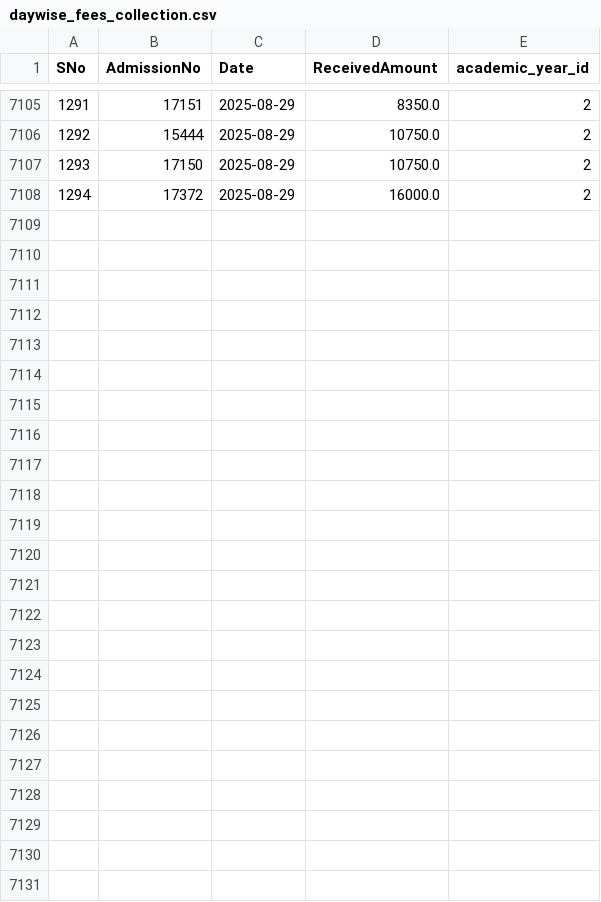
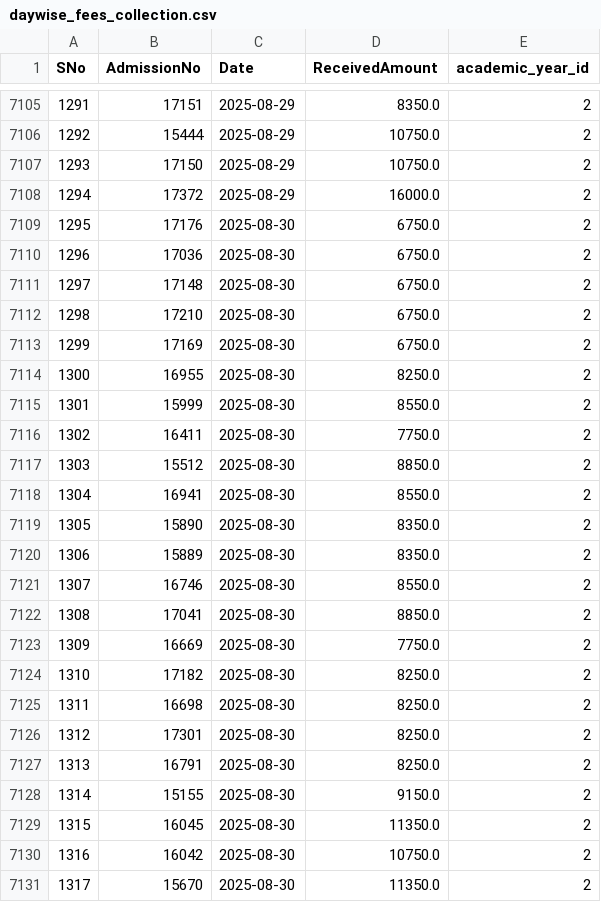
Before and after one commit to harikiranadangi/kotak-salesian-school-dbms, a CSV file: output_data/daywise_fees_collection.csv, drawn as a sheet; only a part is shown, gaps mark what is left out.

Commit message:
Update fee collection and student payment records
Added new fee payment entries for 2025-08-30 in daywise collection files. Updated multiple students' payment statuses and amounts in fees_collection.csv and fees_report.csv to reflect recent payments. Removed one student record from fees_collection.csv. Adjusted row numbering in fees_report.csv to maintain consistency.

```diff
--- a/output_data/daywise_fees_collection.csv
+++ b/output_data/daywise_fees_collection.csv
@@ -7108 +7108,24 @@ SNo,AdmissionNo,Date,ReceivedAmount,academic_year_id
 1294,17372,2025-08-29,16000.0,2
+1295,17176,2025-08-30,6750.0,2
+1296,17036,2025-08-30,6750.0,2
+1297,17148,2025-08-30,6750.0,2
+1298,17210,2025-08-30,6750.0,2
+1299,17169,2025-08-30,6750.0,2
+1300,16955,2025-08-30,8250.0,2
+1301,15999,2025-08-30,8550.0,2
+1302,16411,2025-08-30,7750.0,2
+1303,15512,2025-08-30,8850.0,2
+1304,16941,2025-08-30,8550.0,2
+1305,15890,2025-08-30,8350.0,2
+1306,15889,2025-08-30,8350.0,2
+1307,16746,2025-08-30,8550.0,2
+1308,17041,2025-08-30,8850.0,2
+1309,16669,2025-08-30,7750.0,2
+1310,17182,2025-08-30,8250.0,2
+1311,16698,2025-08-30,8250.0,2
+1312,17301,2025-08-30,8250.0,2
+1313,16791,2025-08-30,8250.0,2
+1314,15155,2025-08-30,9150.0,2
+1315,16045,2025-08-30,11350.0,2
+1316,16042,2025-08-30,10750.0,2
+1317,15670,2025-08-30,11350.0,2
```
Also changed, not shown: output_data/daywise_fees_collection_2025-26.csv, output_data/fees_collection.csv, 5 other files.
